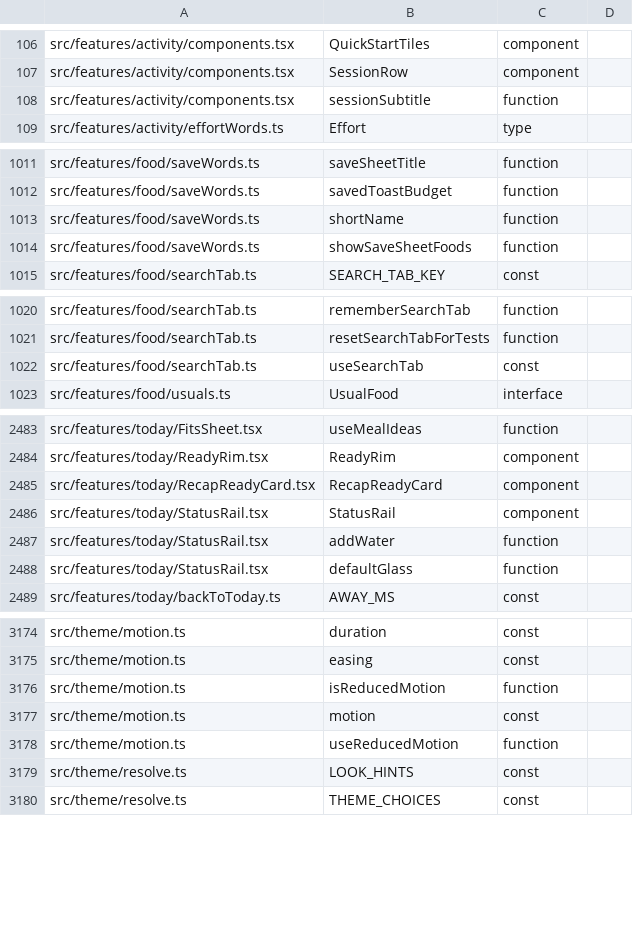
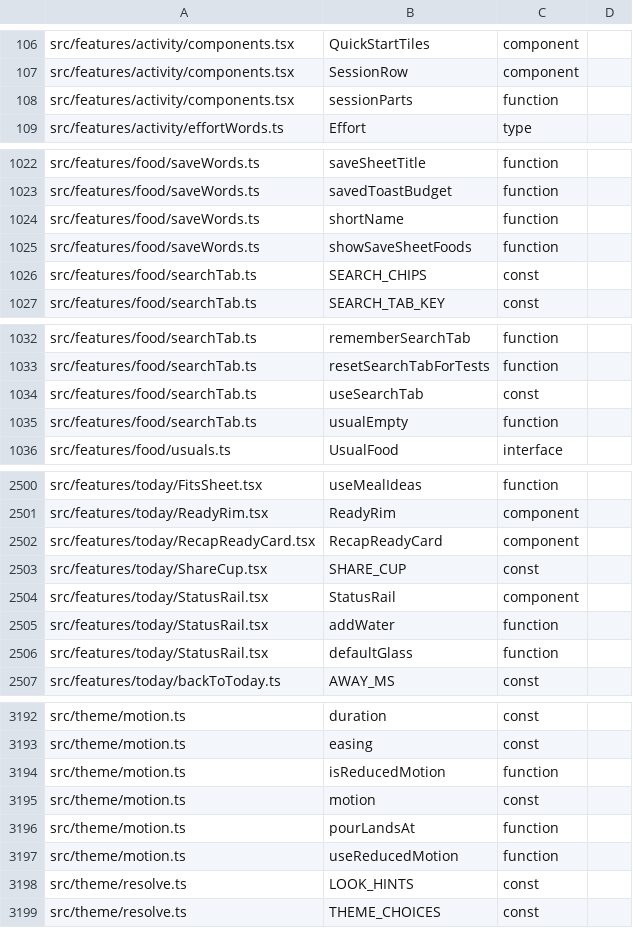
Before and after one commit to peleg2312/HealthCal, a TSV file: docs/code-map/exports.tsv, drawn as a sheet; only a part is shown, gaps mark what is left out; the diff covers the shown part only.

```diff
--- a/docs/code-map/exports.tsv
+++ b/docs/code-map/exports.tsv
@@ -107,3 +107,3 @@ src/features/activity/components.tsx	QuickStartTiles	component
 src/features/activity/components.tsx	SessionRow	component
-src/features/activity/components.tsx	sessionSubtitle	function
+src/features/activity/components.tsx	sessionParts	function
 src/features/activity/effortWords.ts	Effort	type
@@ -1014,2 +1025,3 @@ src/features/food/saveWords.ts	shortName	function
 src/features/food/saveWords.ts	showSaveSheetFoods	function
+src/features/food/searchTab.ts	SEARCH_CHIPS	const
 src/features/food/searchTab.ts	SEARCH_TAB_KEY	const
@@ -1022,2 +1034,3 @@ src/features/food/searchTab.ts	resetSearchTabForTests	function
 src/features/food/searchTab.ts	useSearchTab	const
+src/features/food/searchTab.ts	usualEmpty	function
 src/features/food/usuals.ts	UsualFood	interface
@@ -2485,2 +2502,3 @@ src/features/today/ReadyRim.tsx	ReadyRim	component
 src/features/today/RecapReadyCard.tsx	RecapReadyCard	component
+src/features/today/ShareCup.tsx	SHARE_CUP	const
 src/features/today/StatusRail.tsx	StatusRail	component
@@ -3177,2 +3195,3 @@ src/theme/motion.ts	isReducedMotion	function
 src/theme/motion.ts	motion	const
+src/theme/motion.ts	pourLandsAt	function
 src/theme/motion.ts	useReducedMotion	function
```
Also changed, not shown: 15 added rows elsewhere in this file, docs/code-map/imports.tsv, docs/code-map/uses.tsv, 52 other files.
